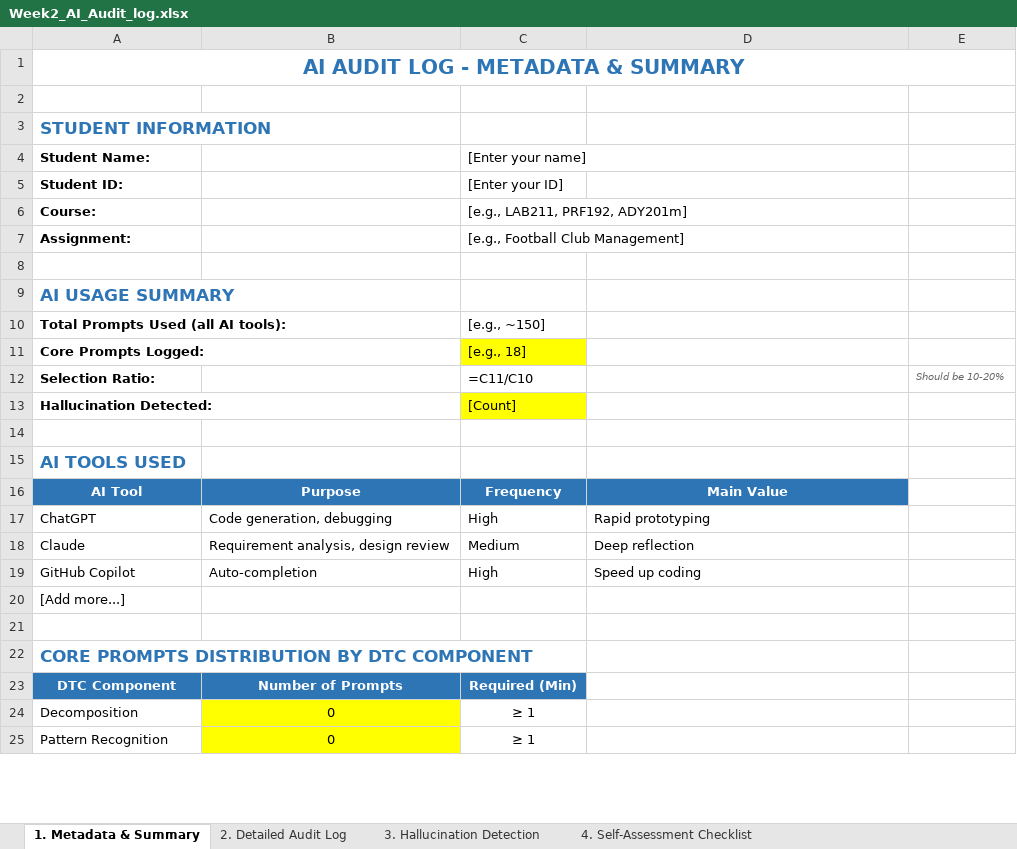
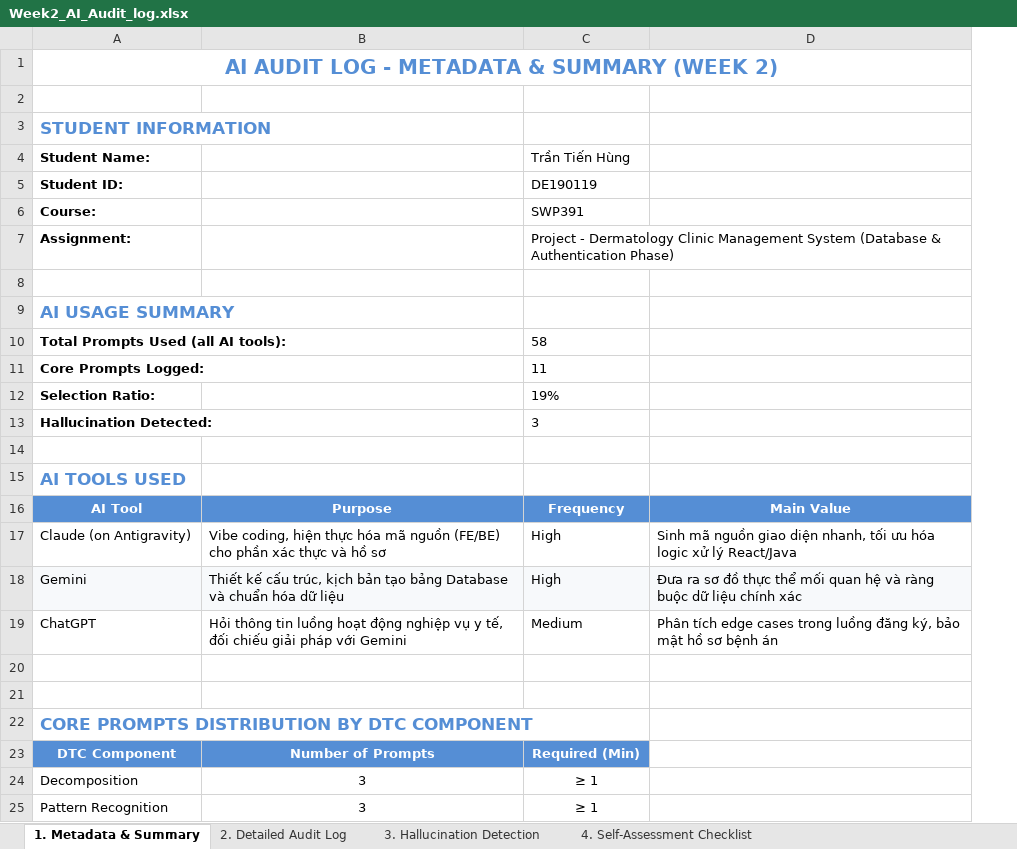
Before and after one commit to SUMMER2026SE/swp391-aiauditlog-HungBB-1808, an Excel workbook: Week2_AI_Audit_log.xlsx, sheet 1. Metadata & Summary, drawn as a sheet; only a part is shown; values as stored, in another font and other column widths than the file's, no borders; formulas without a stored value are shown as written; removed rows and columns are numbered as before the commit, all else as after; the diff names each change by its address in the sheet, - before the commit and + after, or states it on an @@ line.

Commit message:
update audit log week2

```diff
--- a/Week2_AI_Audit_log.xlsx (sheet 1. Metadata & Summary)
+++ b/Week2_AI_Audit_log.xlsx (sheet 1. Metadata & Summary)
-column B, rows 16-18: Purpose | Code generation, debugging | Requirement analysis, design review; rows 23-25: Number of Prompts | 0 | 0
+column B, row 16: Purpose; rows 19-25: Hỏi thông tin luồng hoạt động nghiệp vụ y tế, đối chiếu giải pháp với Gemini |  |  |  | Number of Prompts | 3 | 3
-column E, row 12: Should be 10-20%
-A1 (Student Name:): AI AUDIT LOG - METADATA & SUMMARY
+A1 (Student Name:): AI AUDIT LOG - METADATA & SUMMARY (WEEK 2)
-A1 text colour: #2E75B6
+A1 text colour: #558ED5
-A3 text colour: #2E75B6
+A3 text colour: #558ED5
-C4: [Enter your name]
+C4: Trần Tiến Hùng
-C5 (Trần Tiến Hùng): [Enter your ID]
+C5 (Trần Tiến Hùng): DE190119
-C6 (Trần Tiến Hùng): [e.g., LAB211, PRF192, ADY201m]
+C6 (Trần Tiến Hùng): SWP391
-C7 (Trần Tiến Hùng): [e.g., Football Club Management]
+C7 (Trần Tiến Hùng): Project - Dermatology Clinic Management System (Database & Authentication Phase)
-A9 text colour: #2E75B6
+A9 text colour: #558ED5
-C10 (Trần Tiến Hùng): [e.g., ~150]
+C10 (Trần Tiến Hùng): 58
-C11 (Trần Tiến Hùng): [e.g., 18]
+C11 (Trần Tiến Hùng): 11
-C11 fill: #FFFF00
+C11 fill: none
-C12 (Trần Tiến Hùng): =C11/C10
+C12 (Trần Tiến Hùng): 19%
-C13 (Trần Tiến Hùng): [Count]
+C13 (Trần Tiến Hùng): 3
-C13 fill: #FFFF00
+C13 fill: none
-A15 text colour: #2E75B6
+A15 text colour: #558ED5
-A16 fill: #2E75B6
+A16 fill: #558ED5
-C16:D16 fill: #2E75B6
+C16:D16 fill: #558ED5
+row 17: Claude (on Antigravity) | Vibe coding, hiện thực hóa mã nguồn (FE/BE) cho phần xác thực và hồ sơ | High | Sinh mã nguồn giao diện nhanh, tối ưu hóa logic xử lý React/Java
+row 18: Gemini | Thiết kế cấu trúc, kịch bản tạo bảng Database và chuẩn hóa dữ liệu | High | Đưa ra sơ đồ thực thể mối quan hệ và ràng buộc dữ liệu chính xác
-C19 (Trần Tiến Hùng): High
+C19 (Trần Tiến Hùng): Medium
-D19: Rapid prototyping
+D19: Phân tích edge cases trong luồng đăng ký, bảo mật hồ sơ bệnh án
-row 20: Claude | Requirement analysis, design review | Medium | Deep reflection
+row 20: (empty)
-row 19: GitHub Copilot | Auto-completion | High | Speed up coding
-row 20: [Add more...]
-A22 text colour: #2E75B6
+A22 text colour: #558ED5
-A23 fill: #2E75B6
+A23 fill: #558ED5
-C23 fill: #2E75B6
+C23 fill: #558ED5
```
Also changed, not shown: sheet 2. Detailed Audit Log, sheet 3. Hallucination Detection, sheet 4. Self-Assessment Checklist, Week1_AI_Audit_Log.xlsx, 2 other files.
